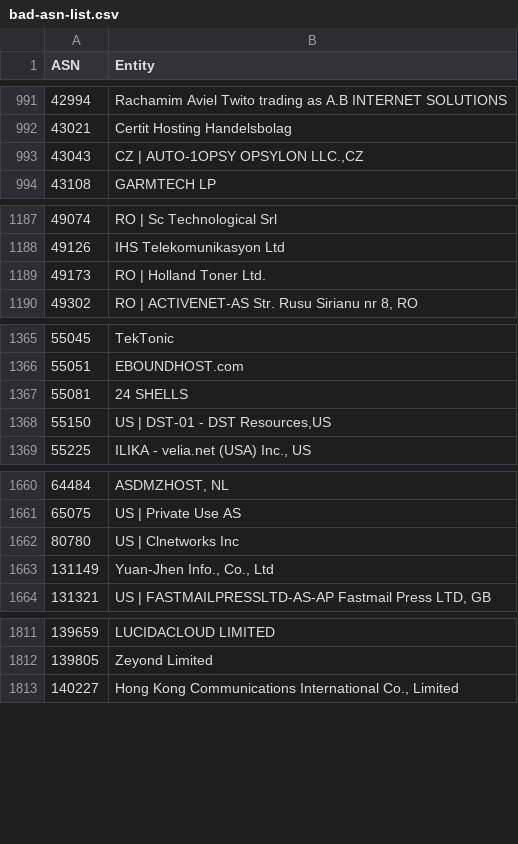
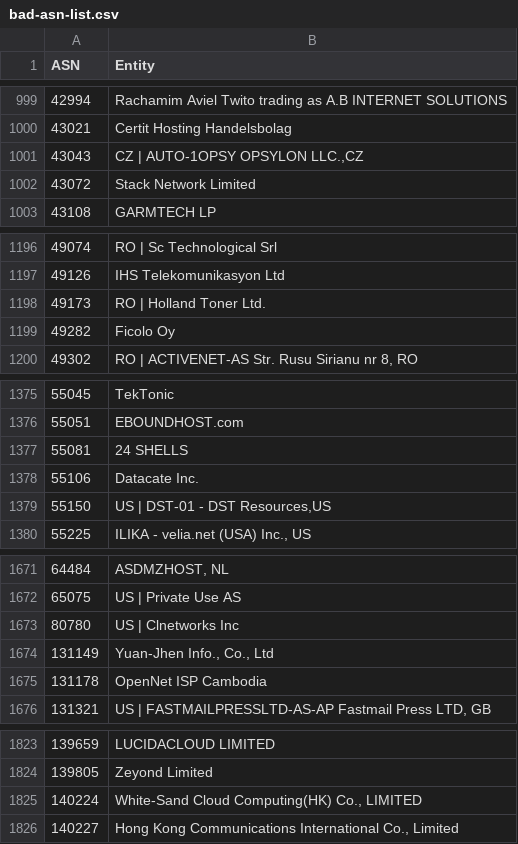
Before and after one commit to Krisseck/bad-asn-list, a CSV file: bad-asn-list.csv, drawn as a sheet; only a part is shown, gaps mark what is left out; the diff covers the shown part only.

```diff
--- a/bad-asn-list.csv
+++ b/bad-asn-list.csv
@@ -993,2 +1001,3 @@ ASN,Entity
 43043,"CZ | AUTO-1OPSY OPSYLON LLC.,CZ"
+43072,"Stack Network Limited"
 43108,"GARMTECH LP"
@@ -1189,2 +1198,3 @@ ASN,Entity
 49173,"RO | Holland Toner Ltd."
+49282,"Ficolo Oy"
 49302,"RO | ACTIVENET-AS Str. Rusu Sirianu nr 8, RO"
@@ -1367,2 +1377,3 @@ ASN,Entity
 55081,"24 SHELLS"
+55106,"Datacate Inc."
 55150,"US | DST-01 - DST Resources,US"
@@ -1663,2 +1674,3 @@ ASN,Entity
 131149,"Yuan-Jhen Info., Co., Ltd"
+131178,"OpenNet ISP Cambodia"
 131321,"US | FASTMAILPRESSLTD-AS-AP Fastmail Press LTD, GB"
@@ -1812,2 +1824,3 @@ ASN,Entity
 139805,"Zeyond Limited"
+140224,"White-Sand Cloud Computing(HK) Co., LIMITED"
 140227,"Hong Kong Communications International Co., Limited"
```
Also changed, not shown: 11 added rows elsewhere in this file.
